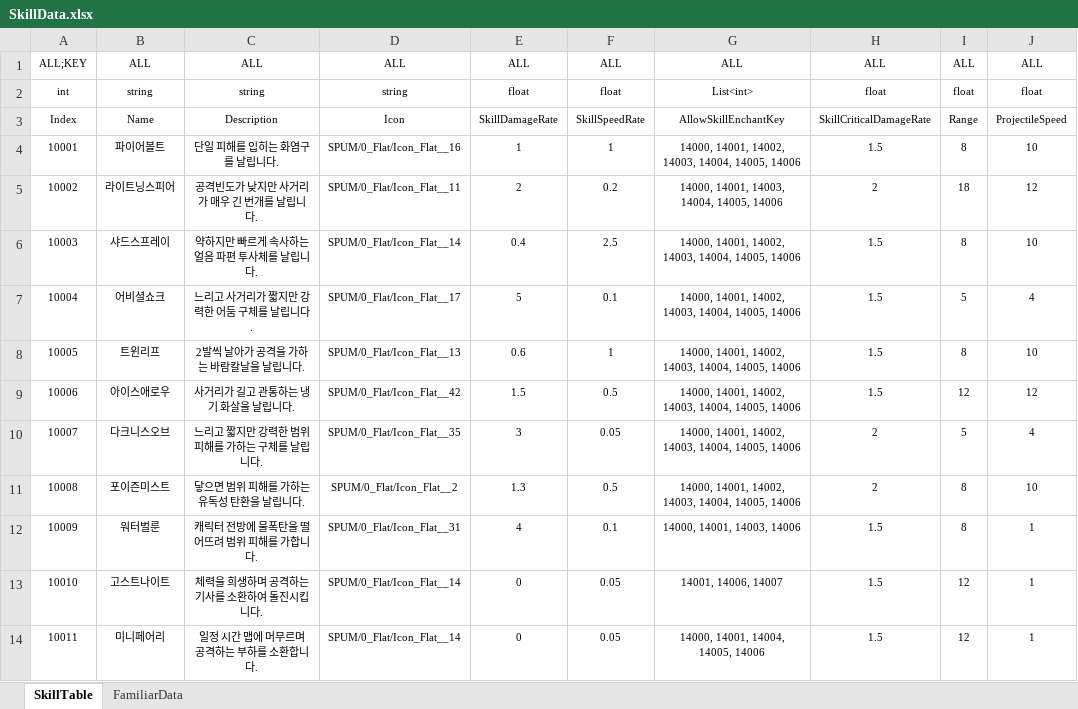
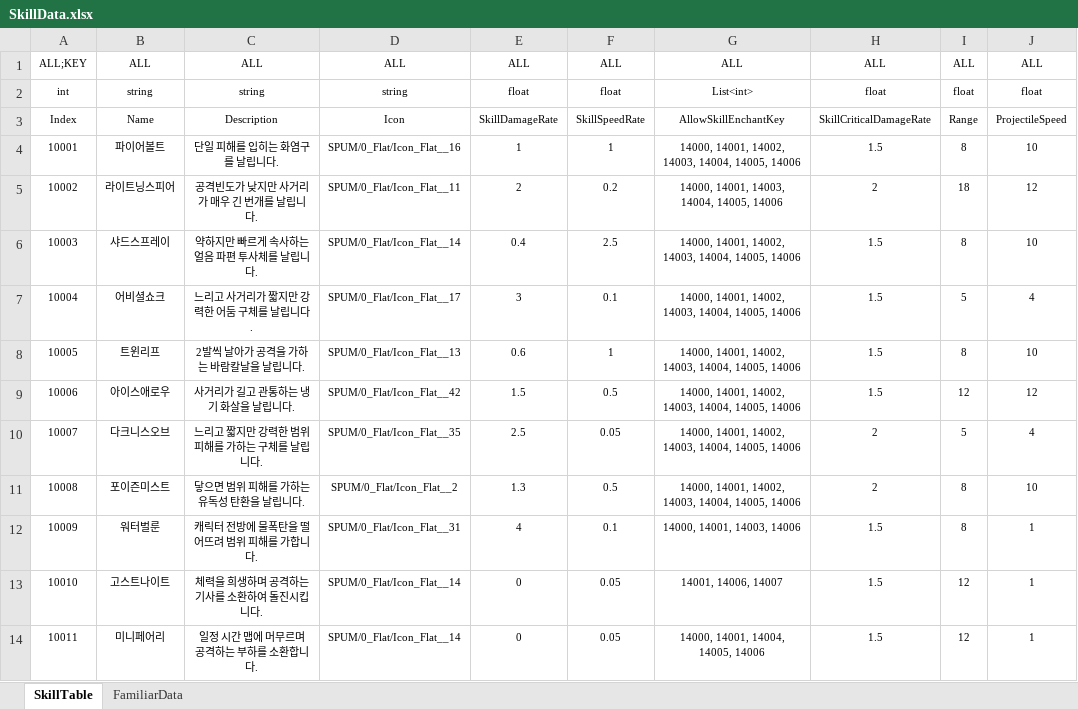
Before and after one commit to Reodit/Project_Advence, an Excel workbook: Assets/ExcelDatas/SkillData.xlsx, sheet SkillTable, drawn as a sheet; only a part is shown; values as stored, in another font and other column widths than the file's, no borders; table styles not drawn; the diff names each change by its address in the sheet, - before the commit and + after, or states it on an @@ line.

```diff
--- a/Assets/ExcelDatas/SkillData.xlsx (sheet SkillTable)
+++ b/Assets/ExcelDatas/SkillData.xlsx (sheet SkillTable)
-E7: 5
+E7: 3
-E10: 3
+E10: 2.5
```
Also changed, not shown: 4 other files.
